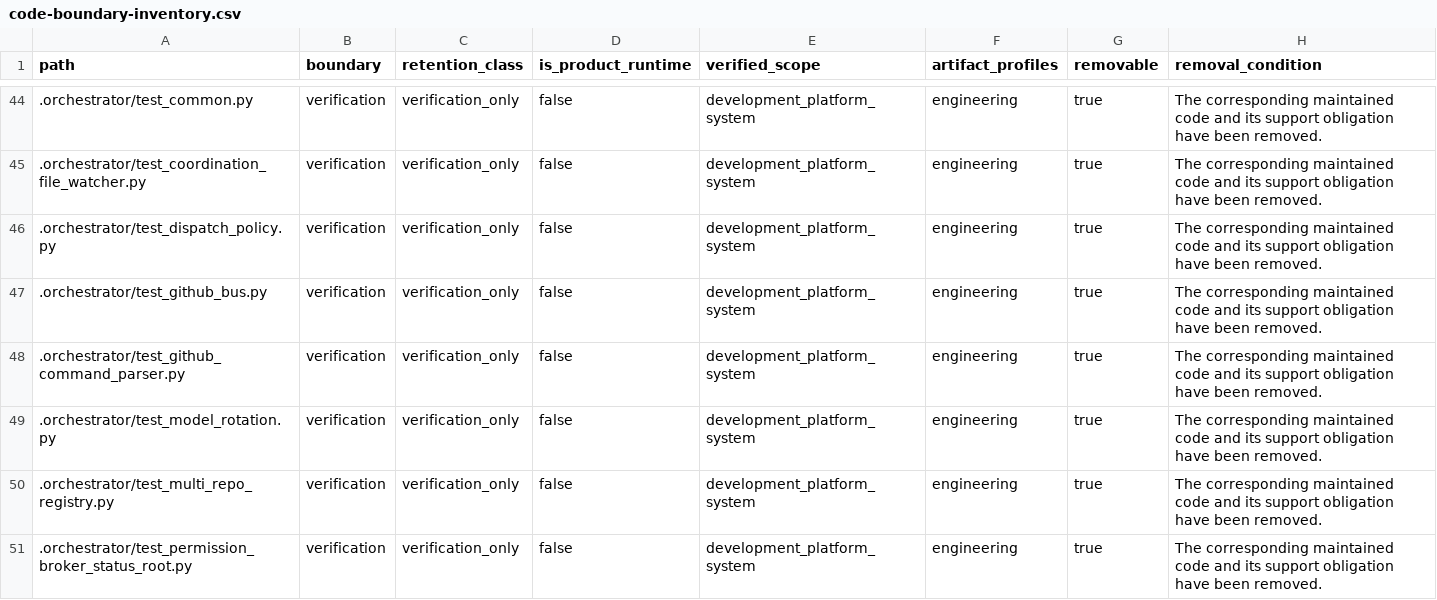
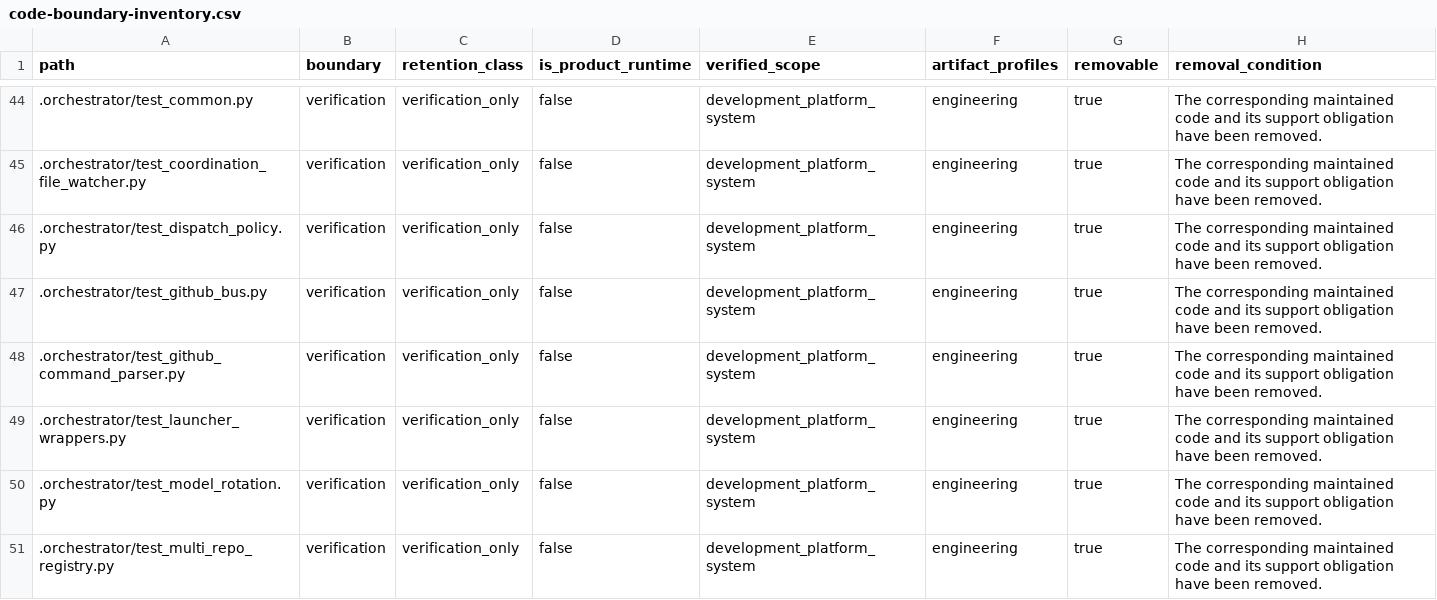
Before and after one commit to alfloop-dev/odayplus, a CSV file: docs/audits/code-boundary-inventory.csv, drawn as a sheet; only a part is shown, gaps mark what is left out; the shorter side is filled out with more unchanged rows; the diff names each change by its address in the sheet, - before the commit and + after, or states it on an @@ line.

```diff
--- a/docs/audits/code-boundary-inventory.csv
+++ b/docs/audits/code-boundary-inventory.csv
+row 49: .orchestrator/test_launcher_wrappers.py | verification | verification_only | false | development_platform_system | engineering | true | The corresponding maintained code and its support obligation have been removed.
```
